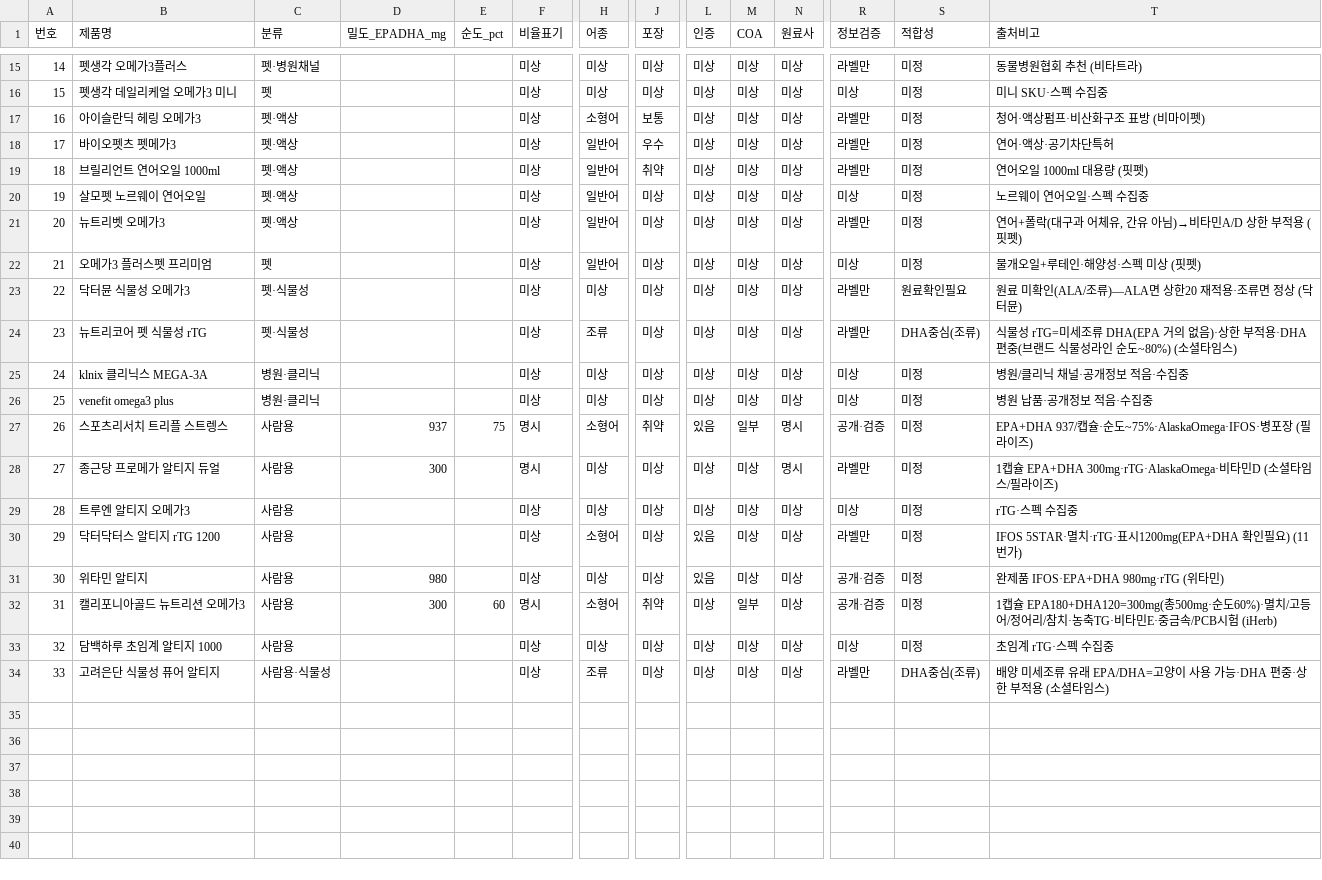
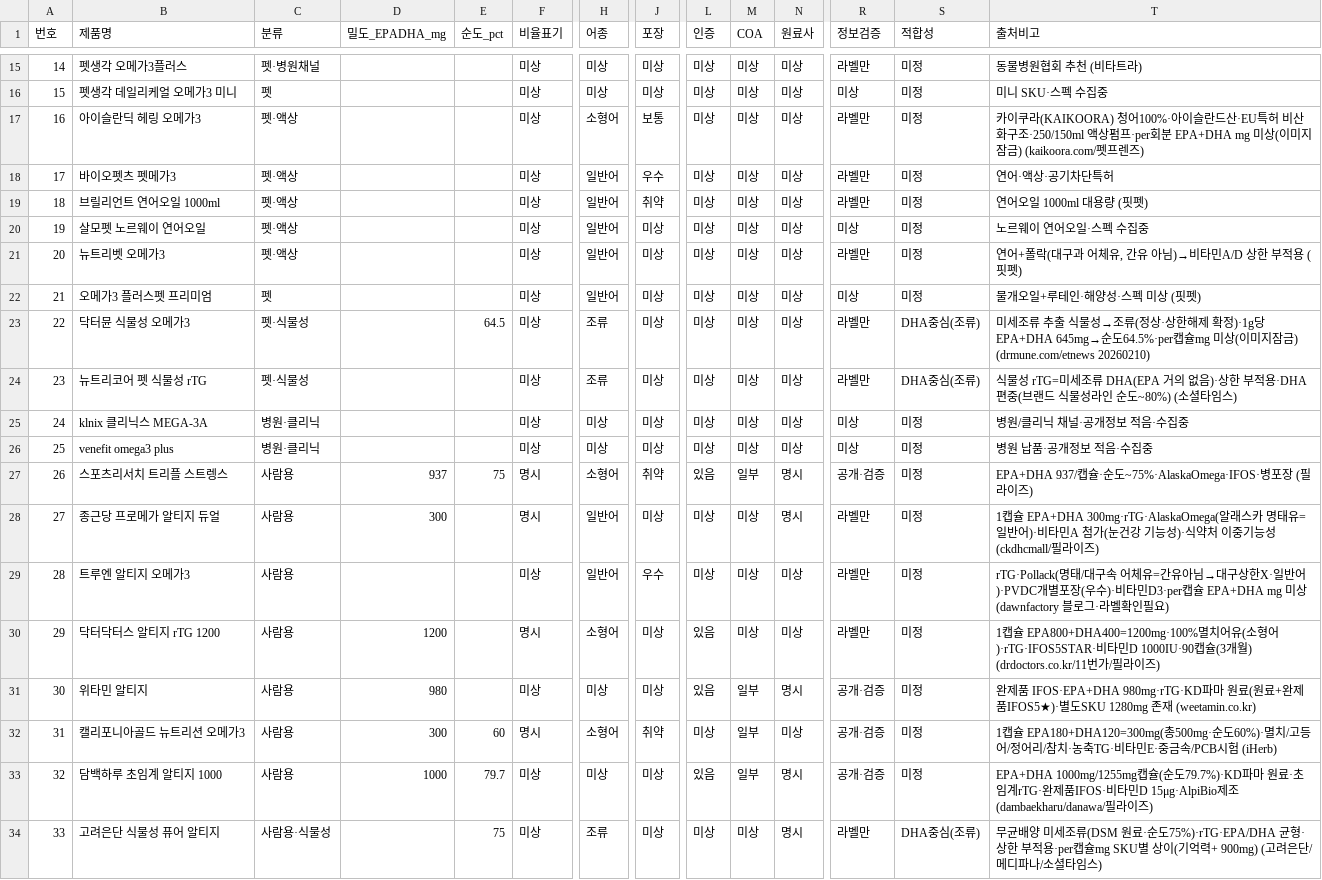
Before and after one commit to hongbbol/omega, a CSV file: products.csv, drawn as a sheet; only a part is shown, gaps mark what is left out; the diff names each change by its address in the sheet, - before the commit and + after, or states it on an @@ line.

```diff
--- a/products.csv
+++ b/products.csv
-T17 (출처비고): 청어·액상펌프·비산화구조 표방 (비마이펫)
+T17 (출처비고): 카이쿠라(KAIKOORA) 청어100%·아이슬란드산·EU특허 비산화구조·250/150ml 액상펌프·per회분 EPA+DHA mg 미상(이미지잠금) (kaikoora.com/펫프렌즈)
-E23 (순도_pct): (empty)
+E23 (순도_pct): 64.5
-H23 (어종): 미상
+H23 (어종): 조류
-S23 (적합성): 원료확인필요
+S23 (적합성): DHA중심(조류)
-T23 (출처비고): 원료 미확인(ALA/조류)—ALA면 상한20 재적용·조류면 정상 (닥터뮨)
+T23 (출처비고): 미세조류 추출 식물성→조류(정상·상한해제 확정)·1g당 EPA+DHA 645mg→순도64.5%·per캡슐mg 미상(이미지잠금) (drmune.com/etnews 20260210)
-H28:H29 (어종): 미상
+H28:H29 (어종): 일반어
-T28 (출처비고): …캡슐 EPA+DHA 300mg·rTG·AlaskaOmega·비타민D (소셜타임스/필라이즈…
+T28 (출처비고): …캡슐 EPA+DHA 300mg·rTG·AlaskaOmega(알래스카 명태유=일반어)·비타민A 첨가(눈건강 기능성)·식약처 이중기능성 (ckdhcmall/필라이즈…
-J29 (포장): 미상
+J29 (포장): 우수
-R29 (정보검증): 미상
+R29 (정보검증): 라벨만
-T29 (출처비고): rTG·스펙 수집중
+T29 (출처비고): rTG·Pollack(명태/대구속 어체유=간유아님→대구상한X·일반어)·PVDC개별포장(우수)·비타민D3·per캡슐 EPA+DHA mg 미상 (dawnfactory 블로그·라벨확인필요)
-D30 (밀도_EPADHA_mg): (empty)
+D30 (밀도_EPADHA_mg): 1200
-F30 (비율표기): 미상
+F30 (비율표기): 명시
-T30 (출처비고): IFOS 5STAR·멸치·rTG·표시1200mg(EPA+DHA 확인필요) (11번가)
+T30 (출처비고): 1캡슐 EPA800+DHA400=1200mg·100%멸치어유(소형어)·rTG·IFOS5STAR·비타민D 1000IU·90캡슐(3개월) (drdoctors.co.kr/11번가/필라이즈)
-M31 (COA): 미상
+M31 (COA): 일부
-N31 (원료사): 미상
+N31 (원료사): 명시
-T31 (출처비고): …IFOS·EPA+DHA 980mg·rTG (위타민)
+T31 (출처비고): …IFOS·EPA+DHA 980mg·rTG·KD파마 원료(원료+완제품IFOS5★)·별도SKU 1280mg 존재 (weetamin.co.kr)
-D33 (밀도_EPADHA_mg): (empty)
+D33 (밀도_EPADHA_mg): 1000
-E33 (순도_pct): (empty)
+E33 (순도_pct): 79.7
-L33 (인증): 미상
+L33 (인증): 있음
-M33 (COA): 미상
+M33 (COA): 일부
-N33:N34 (원료사): 미상
+N33:N34 (원료사): 명시
-R33 (정보검증): 미상
+R33 (정보검증): 공개·검증
-T33 (출처비고): 초임계 rTG·스펙 수집중
+T33 (출처비고): EPA+DHA 1000mg/1255mg캡슐(순도79.7%)·KD파마 원료·초임계rTG·완제품IFOS·비타민D 15μg·AlpiBio제조 (dambaekharu/danawa/필라이즈)
-E34 (순도_pct): (empty)
+E34 (순도_pct): 75
-T34 (출처비고): 배양 미세조류 유래 EPA/DHA=고양이 사용 가능·DHA 편중·상한 부적용 (소셜타임…
+T34 (출처비고): 무균배양 미세조류(DSM 원료·순도75%)·rTG·EPA/DHA 균형·상한 부적용·per캡슐mg SKU별 상이(기억력+ 900mg) (고려은단/메디파나/소셜타임…
```
Also changed, not shown: 3 other files.
